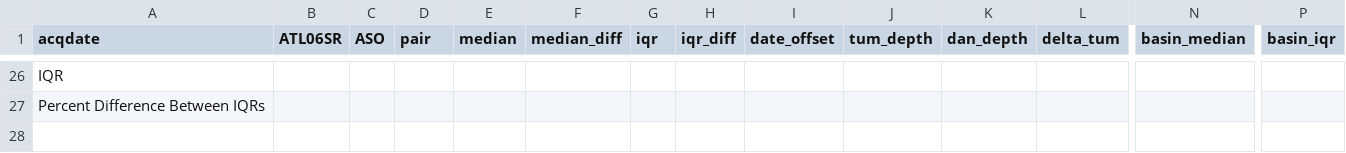
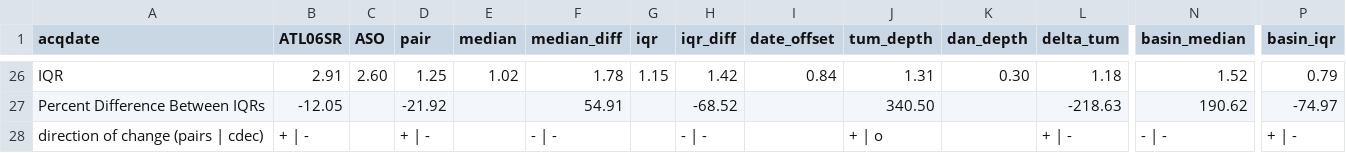
Before and after one commit to bessoh2/icesat2_sr, a CSV file: figures/Copy of comp_table1.csv, drawn as a sheet; only a part is shown, gaps mark what is left out; rows hold the shown columns only; the diff covers the shown part only; the diff names each change by its address in the sheet, - before the commit and + after, or states it on an @@ line.

```diff
--- a/figures/Copy of comp_table1.csv
+++ b/figures/Copy of comp_table1.csv
-B26 (ATL06SR): (empty)
+B26 (ATL06SR): 2.91
-C26 (ASO): (empty)
+C26 (ASO): 2.60
-D26 (pair): (empty)
+D26 (pair): 1.25
-E26 (median): (empty)
+E26 (median): 1.02
-F26 (median_diff): (empty)
+F26 (median_diff): 1.78
-G26 (iqr): (empty)
+G26 (iqr): 1.15
-H26 (iqr_diff): (empty)
+H26 (iqr_diff): 1.42
-I26 (date_offset): (empty)
+I26 (date_offset): 0.84
-J26 (tum_depth): (empty)
+J26 (tum_depth): 1.31
-K26 (dan_depth): (empty)
+K26 (dan_depth): 0.30
-L26 (delta_tum): (empty)
+L26 (delta_tum): 1.18
-N26 (basin_median): (empty)
+N26 (basin_median): 1.52
-P26 (basin_iqr): (empty)
+P26 (basin_iqr): 0.79
-B27 (ATL06SR): (empty)
+B27 (ATL06SR): -12.05
-D27 (pair): (empty)
+D27 (pair): -21.92
-F27 (median_diff): (empty)
+F27 (median_diff): 54.91
-H27 (iqr_diff): (empty)
+H27 (iqr_diff): -68.52
-J27 (tum_depth): (empty)
+J27 (tum_depth): 340.50
-L27 (delta_tum): (empty)
+L27 (delta_tum): -218.63
-N27 (basin_median): (empty)
+N27 (basin_median): 190.62
-P27 (basin_iqr): (empty)
+P27 (basin_iqr): -74.97
+row 28: direction of change (pairs | cdec) | + | - |  | + | - |  | - | - |  | - | - |  | + | o |  | + | - | - | - | + | -
```
Also changed, not shown: 1 added row, 1 removed row and 22 edited cells elsewhere in this file, 2 other files.
